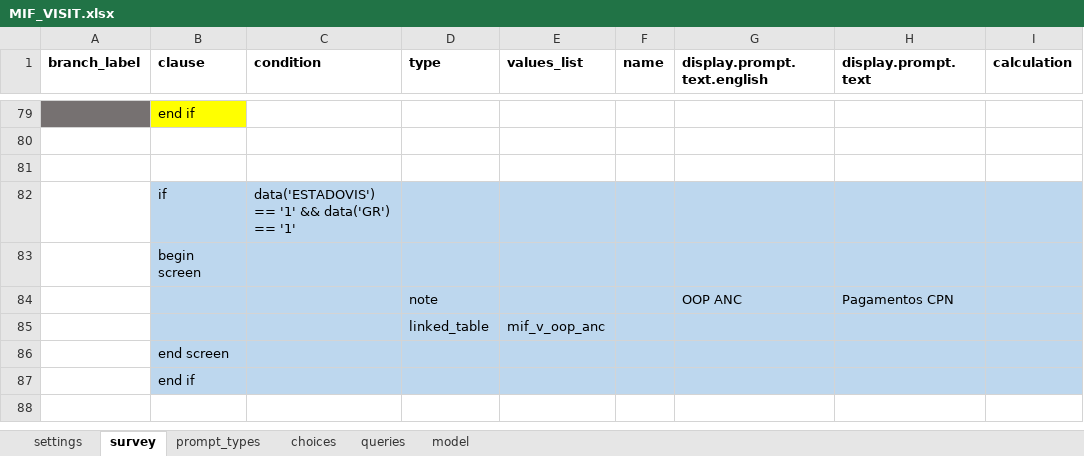
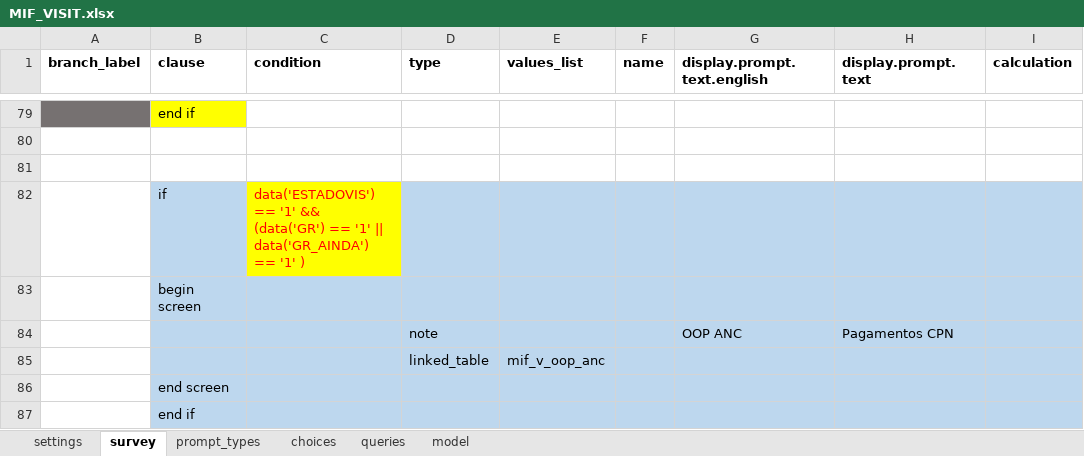
Before and after one commit to BandimHealthProject/Equipa, an Excel workbook: app/config/tables/MIF_VISIT/forms/MIF_VISIT/MIF_VISIT.xlsx, sheet survey, drawn as a sheet; only a part is shown, gaps mark what is left out; the shorter side is filled out with more unchanged rows; values as stored, in another font and other column widths than the file's, no borders; the diff names each change by its address in the sheet, - before the commit and + after, or states it on an @@ line.

Commit message:
Ainda gravida

```diff
--- a/app/config/tables/MIF_VISIT/forms/MIF_VISIT/MIF_VISIT.xlsx (sheet survey)
+++ b/app/config/tables/MIF_VISIT/forms/MIF_VISIT/MIF_VISIT.xlsx (sheet survey)
-C82 (condition): …'1' && data('GR') == '1'
+C82 (condition): …'1' && (data('GR') == '1' || data('GR_AINDA') == '1' )
@@ C82 fill: #BDD7EE → #FFFF00, text colour: black → #FF0000 @@
```
Also changed, not shown: 2 other files.
